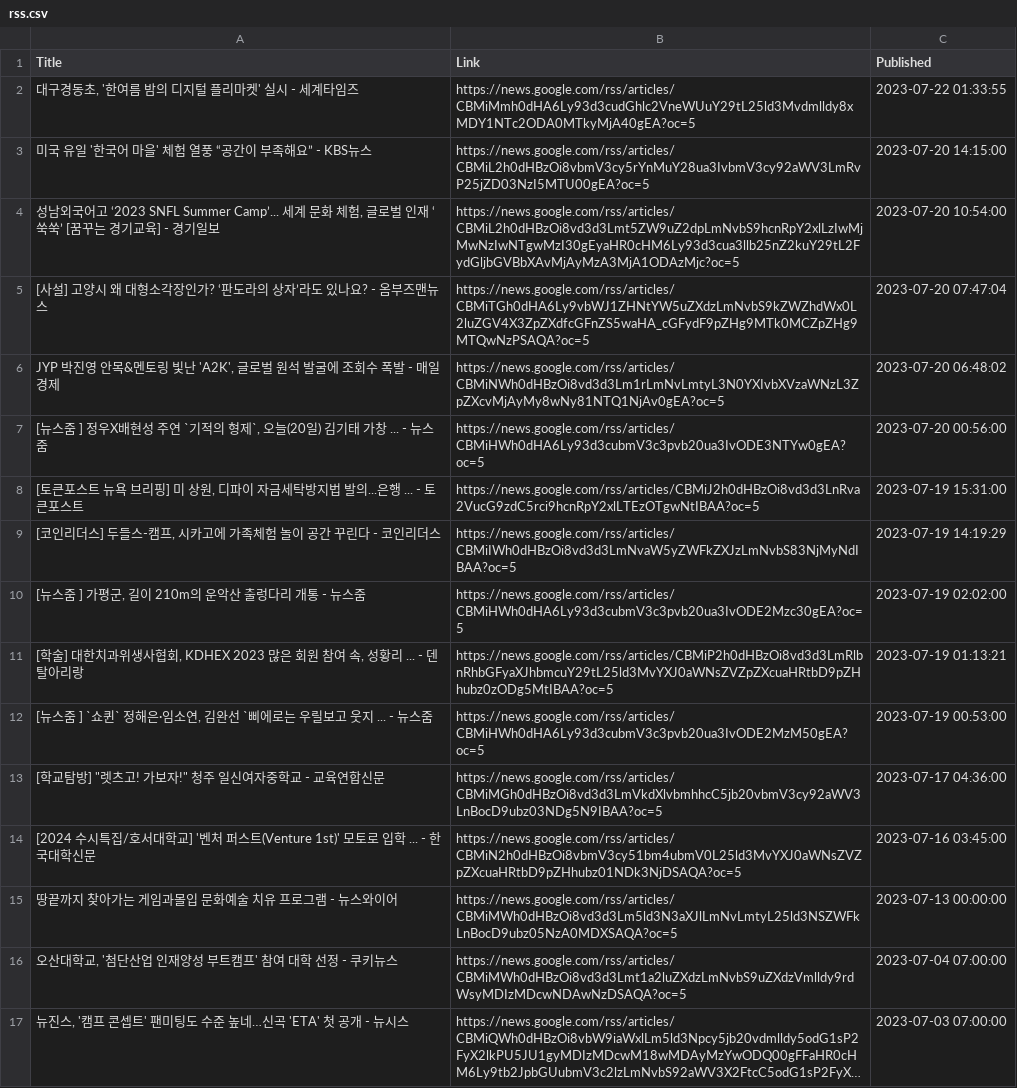
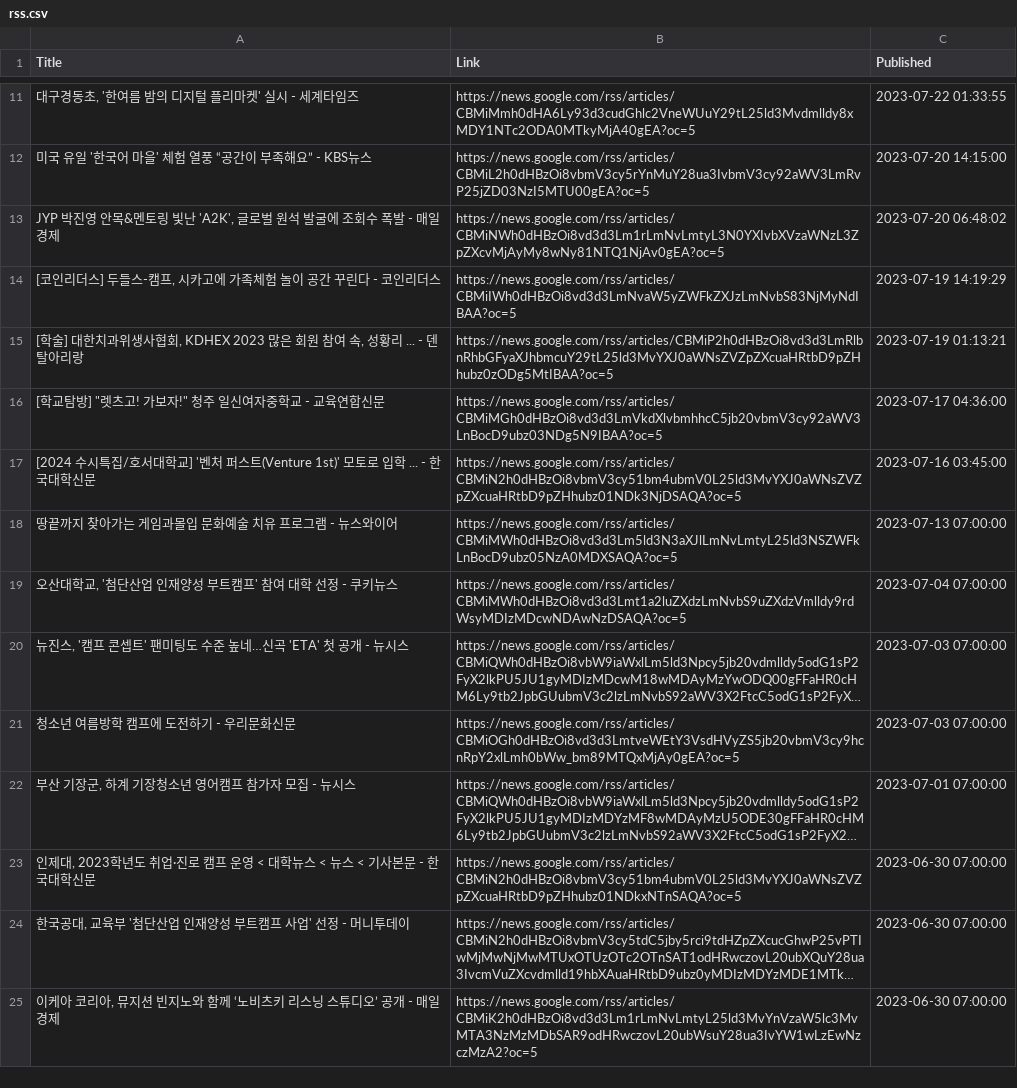
Before and after one commit to Junha-Jang/madcamp-proj4, a CSV file: data/raw_data/rss.csv, drawn as a sheet; only a part is shown, gaps mark what is left out; the shorter side is filled out with more unchanged rows; long unchanged cells end in …; the diff covers the shown part only.

Commit message:
data store with dataframe

```diff
--- a/data/raw_data/rss.csv
+++ b/data/raw_data/rss.csv
@@ -3,14 +12,8 @@ Title;Link;Published
 미국 유일 '한국어 마을' 체험 열풍 “공간이 부족해요” - KBS뉴스;https://news.google.com/rss/articles/CBMiL2h0dHBzOi8vbmV3cy5rYnMuY28ua3IvbmV3cy92aWV3LmRvP25jZD03NzI5MTU00gEA?oc=5;2023-07-20 14:15:00
-성남외국어고 ‘2023 SNFL Summer Camp’... 세계 문화 체험, 글로벌 인재 ‘쑥쑥’ [꿈꾸는 경기교육] - 경기일보;https://news.google.com/rss/articles/CBMiL2h0dHBzOi8vd3d3Lmt5ZW9uZ2dpLmNvbS9hcnRpY2xlLzIwMjMwNzIwNTgwMzI30gEyaHR0cHM6Ly93d3cua3llb25nZ2kuY29tL2FydGljbGVBbXAvMjAyMzA3MjA1ODAzMjc?oc=5;2023-07-20 10:54:00
-[사설] 고양시 왜 대형소각장인가? ‘판도라의 상자’라도 있나요? - 옴부즈맨뉴스;https://news.google.com/rss/articles/CBMiTGh0dHA6Ly9vbWJ1ZHNtYW5uZXdzLmNvbS9kZWZhdWx0L2luZGV4X3ZpZXdfcGFnZS5waHA_cGFydF9pZHg9MTk0MCZpZHg9MTQwNzPSAQA?oc=5;2023-07-20 07:47:04
 JYP 박진영 안목&멘토링 빛난 'A2K', 글로벌 원석 발굴에 조회수 폭발 - 매일경제;https://news.google.com/rss/articles/CBMiNWh0dHBzOi8vd3d3Lm1rLmNvLmtyL3N0YXIvbXVzaWNzL3ZpZXcvMjAyMy8wNy81NTQ1NjAv0gEA?oc=5;2023-07-20 06:48:02
-[뉴스줌 ] 정우X배현성 주연 `기적의 형제`, 오늘(20일) 김기태 가창 ... - 뉴스줌;https://news.google.com/rss/articles/CBMiHWh0dHA6Ly93d3cubmV3c3pvb20ua3IvODE3NTYw0gEA?oc=5;2023-07-20 00:56:00
-[토큰포스트 뉴욕 브리핑] 미 상원, 디파이 자금세탁방지법 발의...은행 ... - 토큰포스트;https://news.google.com/rss/articles/CBMiJ2h0dHBzOi8vd3d3LnRva2VucG9zdC5rci9hcnRpY2xlLTEzOTgwNtIBAA?oc=5;2023-07-19 15:31:00
 [코인리더스] 두들스-캠프, 시카고에 가족체험 놀이 공간 꾸린다 - 코인리더스;https://news.google.com/rss/articles/CBMiIWh0dHBzOi8vd3d3LmNvaW5yZWFkZXJzLmNvbS83NjMyNdIBAA?oc=5;2023-07-19 14:19:29
-[뉴스줌 ] 가평군, 길이 210m의 운악산 출렁다리 개통 - 뉴스줌;https://news.google.com/rss/articles/CBMiHWh0dHA6Ly93d3cubmV3c3pvb20ua3IvODE2Mzc30gEA?oc=5;2023-07-19 02:02:00
 [학술] 대한치과위생사협회, KDHEX 2023 많은 회원 참여 속, 성황리 ... - 덴탈아리랑;https://news.google.com/rss/articles/CBMiP2h0dHBzOi8vd3d3LmRlbnRhbGFyaXJhbmcuY29tL25ld3MvYXJ0aWNsZVZpZXcuaHRtbD9pZHhubz0zODg5MtIBAA?oc=5;2023-07-19 01:13:21
-[뉴스줌 ] `쇼퀸` 정해은·임소연, 김완선 `삐에로는 우릴보고 웃지 ... - 뉴스줌;https://news.google.com/rss/articles/CBMiHWh0dHA6Ly93d3cubmV3c3pvb20ua3IvODE2MzM50gEA?oc=5;2023-07-19 00:53:00
 [학교탐방] "렛츠고! 가보자!" 청주 일신여자중학교 - 교육연합신문;https://news.google.com/rss/articles/CBMiMGh0dHBzOi8vd3d3LmVkdXlvbmhhcC5jb20vbmV3cy92aWV3LnBocD9ubz03NDg5N9IBAA?oc=5;2023-07-17 04:36:00
 [2024 수시특집/호서대학교] '벤처 퍼스트(Venture 1st)' 모토로 입학 ... - 한국대학신문;https://news.google.com/rss/articles/CBMiN2h0dHBzOi8vbmV3cy51bm4ubmV0L25ld3MvYXJ0aWNsZVZpZXcuaHRtbD9pZHhubz01NDk3NjDSAQA?oc=5;2023-07-16 03:45:00
-땅끝까지 찾아가는 게임과몰입 문화예술 치유 프로그램 - 뉴스와이어;https://news.google.com/rss/articles/CBMiMWh0dHBzOi8vd3d3Lm5ld3N3aXJlLmNvLmtyL25ld3NSZWFkLnBocD9ubz05NzA0MDXSAQA?oc=5;2023-07-13 00:00:00
+땅끝까지 찾아가는 게임과몰입 문화예술 치유 프로그램 - 뉴스와이어;https://news.google.com/rss/articles/CBMiMWh0dHBzOi8vd3d3Lm5ld3N3aXJlLmNvLmtyL25ld3NSZWFkLnBocD9ubz05NzA0MDXSAQA?oc=5;2023-07-13 07:00:00
 오산대학교, '첨단산업 인재양성 부트캠프' 참여 대학 선정 - 쿠키뉴스;https://news.google.com/rss/articles/CBMiMWh0dHBzOi8vd3d3Lmt1a2luZXdzLmNvbS9uZXdzVmlldy9rdWsyMDIzMDcwNDAwNzDSAQA?oc=5;2023-07-04 07:00:00
```
Also changed, not shown: 19 added rows, 13 removed rows and 2 edited cells elsewhere in this file, 5 other files.
